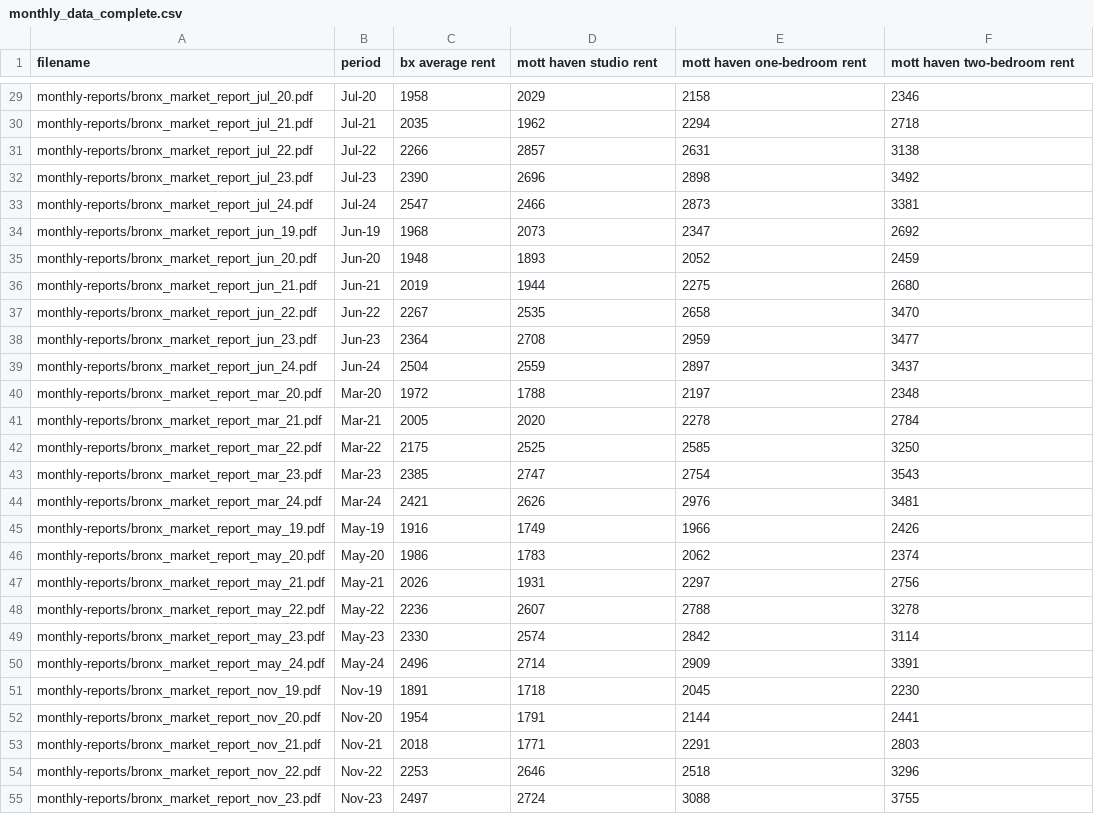
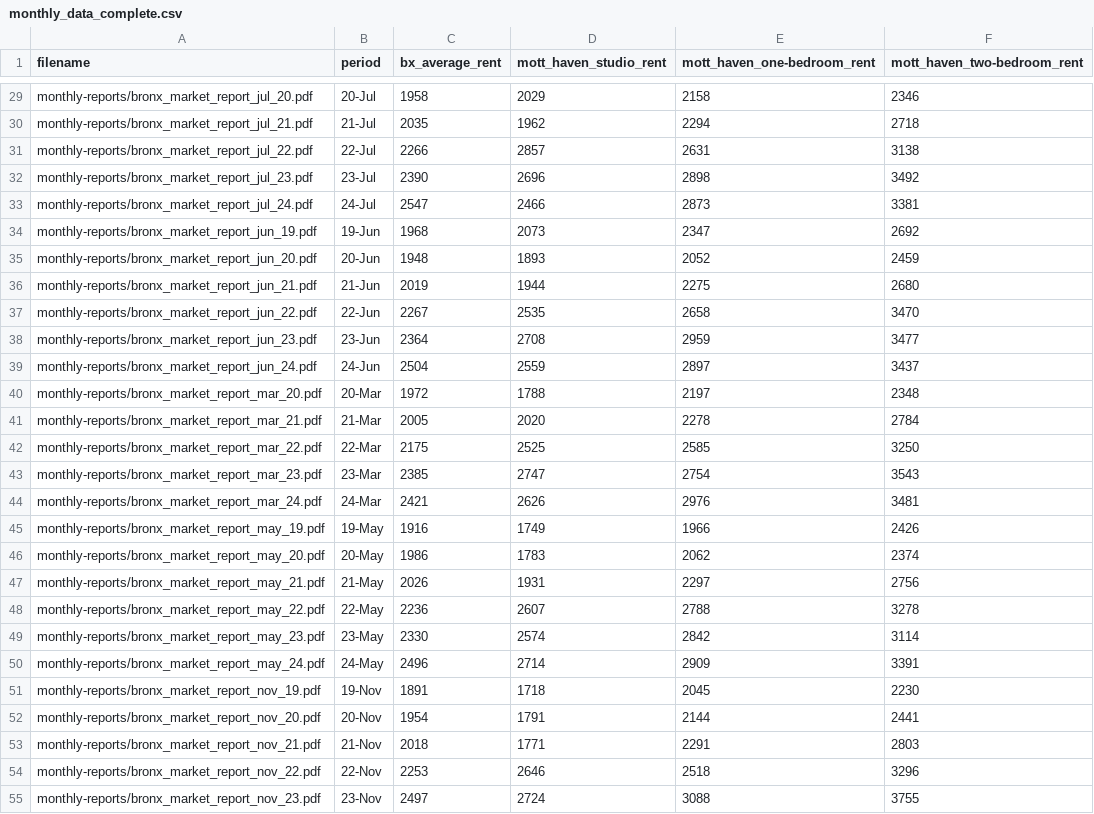
Before and after one commit to cmgsalazar/mott-haven-apartments, a CSV file: mns-rental-market/datasets/monthly_data_complete.csv, drawn as a sheet; only a part is shown, gaps mark what is left out; the diff covers the shown part only; the diff names each change by its address in the sheet, - before the commit and + after, or states it on an @@ line.

```diff
--- a/mns-rental-market/datasets/monthly_data_complete.csv
+++ b/mns-rental-market/datasets/monthly_data_complete.csv
-C1: bx average rent
+C1: bx_average_rent
-D1: mott haven studio rent
+D1: mott_haven_studio_rent
-E1: mott haven one-bedroom rent
+E1: mott_haven_one-bedroom_rent
-F1: mott haven two-bedroom rent
+F1: mott_haven_two-bedroom_rent
-B29 (period): Jul-20
+B29 (period): 20-Jul
-B30 (period): Jul-21
+B30 (period): 21-Jul
-B31 (period): Jul-22
+B31 (period): 22-Jul
-B32 (period): Jul-23
+B32 (period): 23-Jul
-B33 (period): Jul-24
+B33 (period): 24-Jul
-B34 (period): Jun-19
+B34 (period): 19-Jun
-B35 (period): Jun-20
+B35 (period): 20-Jun
-B36 (period): Jun-21
+B36 (period): 21-Jun
-B37 (period): Jun-22
+B37 (period): 22-Jun
-B38 (period): Jun-23
+B38 (period): 23-Jun
-B39 (period): Jun-24
+B39 (period): 24-Jun
-B40 (period): Mar-20
+B40 (period): 20-Mar
-B41 (period): Mar-21
+B41 (period): 21-Mar
-B42 (period): Mar-22
+B42 (period): 22-Mar
-B43 (period): Mar-23
+B43 (period): 23-Mar
-B44 (period): Mar-24
+B44 (period): 24-Mar
-B45 (period): May-19
+B45 (period): 19-May
-B46 (period): May-20
+B46 (period): 20-May
-B47 (period): May-21
+B47 (period): 21-May
-B48 (period): May-22
+B48 (period): 22-May
-B49 (period): May-23
+B49 (period): 23-May
-B50 (period): May-24
+B50 (period): 24-May
-B51 (period): Nov-19
+B51 (period): 19-Nov
-B52 (period): Nov-20
+B52 (period): 20-Nov
-B53 (period): Nov-21
+B53 (period): 21-Nov
-B54 (period): Nov-22
+B54 (period): 22-Nov
-B55 (period): Nov-23
+B55 (period): 23-Nov
```
Also changed, not shown: 39 edited cells elsewhere in this file, mns-rental-market/datasets/annual_data.csv, mns-rental-market/datasets/annual_data_complete.csv, 2 other files.
